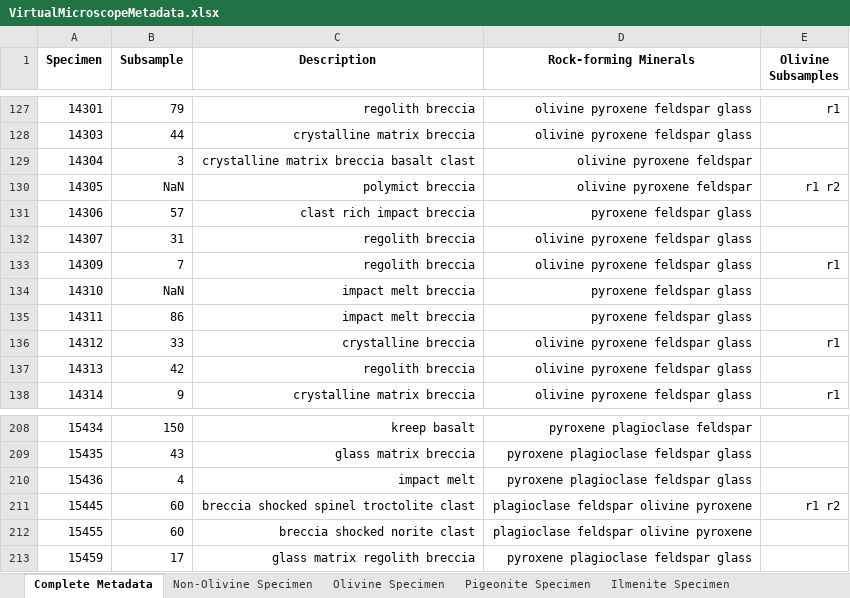
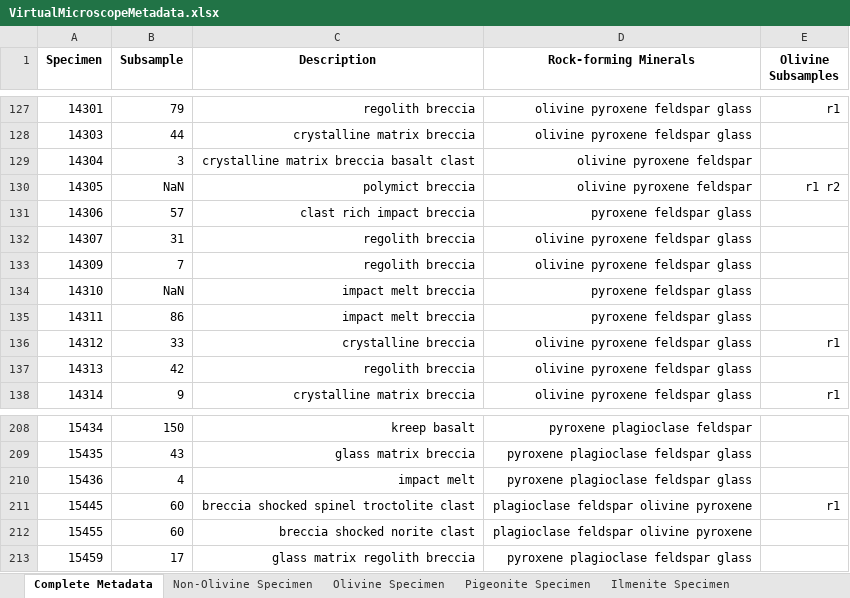
Before and after one commit to JonasLewe/thesis_codebase, an Excel workbook: Config/xlsx/VirtualMicroscopeMetadata.xlsx, sheet Complete Metadata, drawn as a sheet; only a part is shown, gaps mark what is left out; values as stored, in another font and other column widths than the file's, no borders; the diff names each change by its address in the sheet, - before the commit and + after, or states it on an @@ line.

```diff
--- a/Config/xlsx/VirtualMicroscopeMetadata.xlsx (sheet Complete Metadata)
+++ b/Config/xlsx/VirtualMicroscopeMetadata.xlsx (sheet Complete Metadata)
-E133 (Olivine Subsamples): r1
+E133 (Olivine Subsamples): (empty)
-E211 (Olivine Subsamples): r1 r2
+E211 (Olivine Subsamples): r1
```
Also changed, not shown: sheet Mixed Sources Olivine Specimen, Config/xlsx/train_val_test_split.xlsx, 3 other files.
